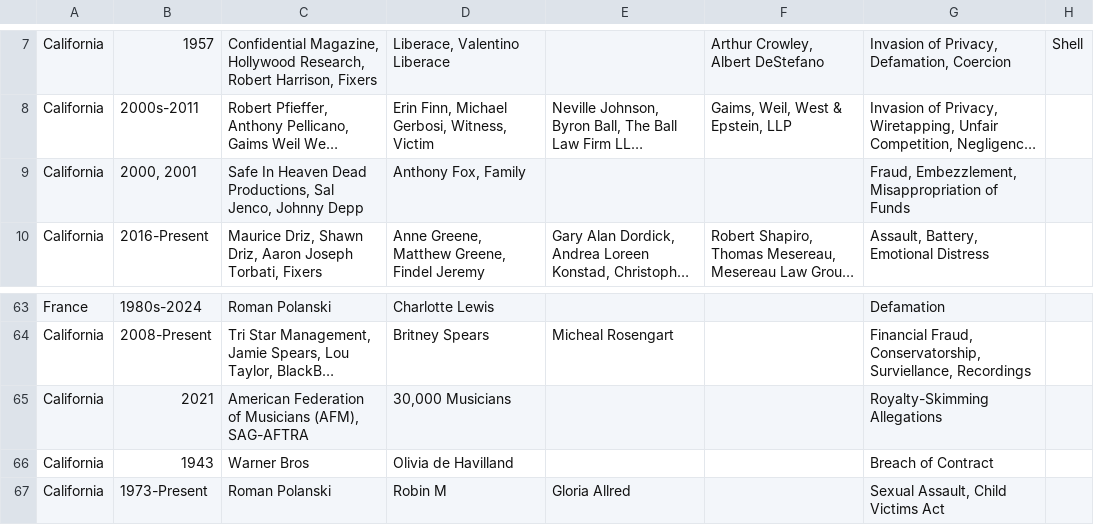
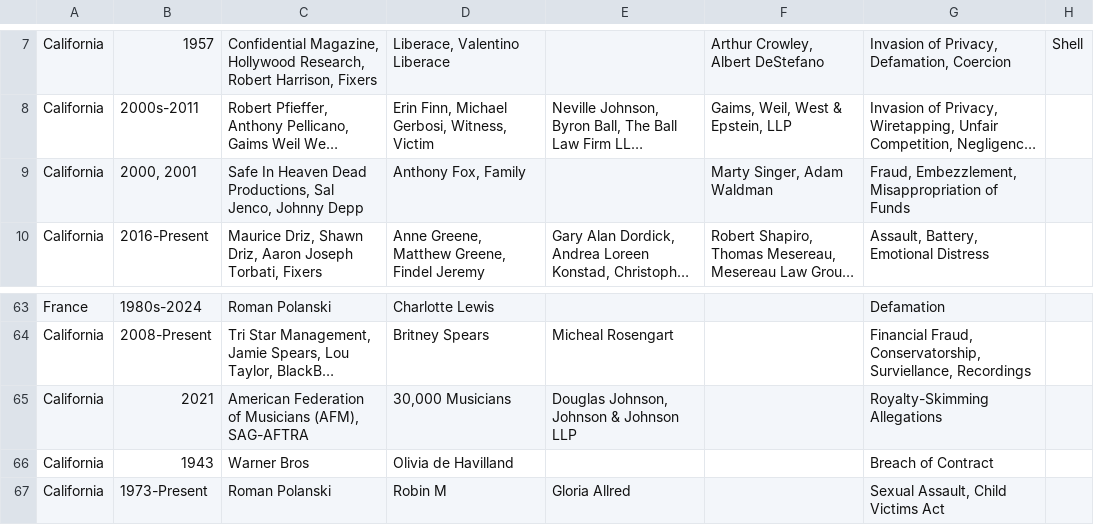
Before and after one commit to RescueSocial/Victims_Cases_Film-Music-Arts, a CSV file: Cases in Film_Music_Arts - Filed Cases.csv, drawn as a sheet; only a part is shown, gaps mark what is left out; long unchanged cells end in …; the diff names each change by its address in the sheet, - before the commit and + after, or states it on an @@ line.

Commit message:
Cases in Film, Music, Arts - Filed Cases

```diff
--- a/Cases in Film_Music_Arts - Filed Cases.csv
+++ b/Cases in Film_Music_Arts - Filed Cases.csv
-F9: (empty)
+F9: Marty Singer, Adam Waldman
-E65: (empty)
+E65: Douglas Johnson, Johnson & Johnson LLP
```
